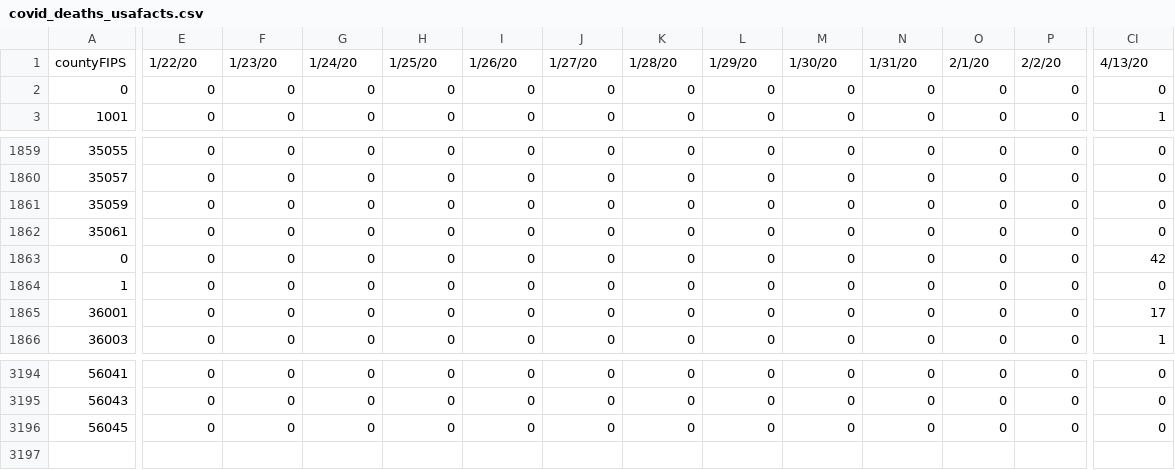
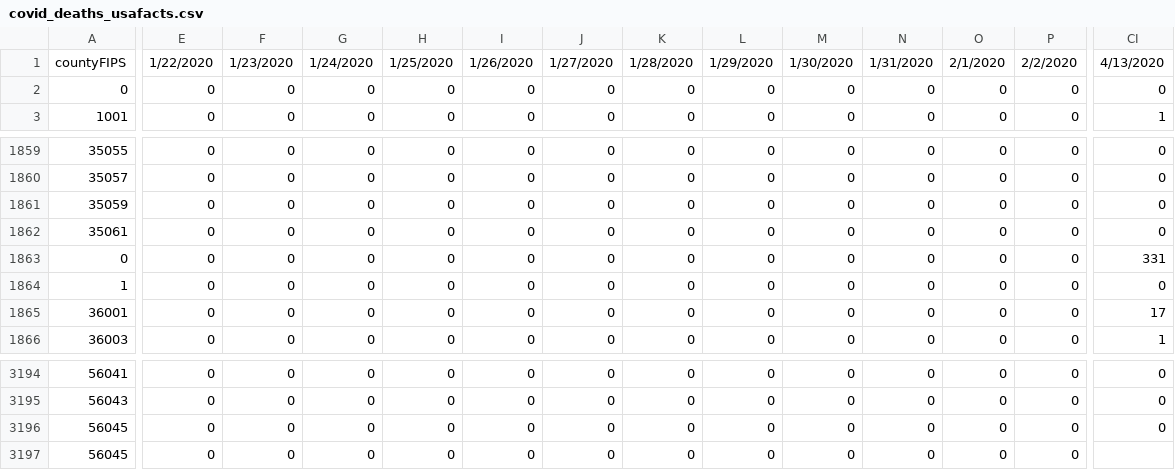
Before and after one commit to artcompiler/coronaviris, a CSV file: data/covid_deaths_usafacts.csv, drawn as a sheet; only a part is shown, gaps mark what is left out; rows hold the shown columns only; the diff covers the shown part only; the diff names each change by its address in the sheet, - before the commit and + after, or states it on an @@ line.

Commit message:
refresh

```diff
--- a/data/covid_deaths_usafacts.csv
+++ b/data/covid_deaths_usafacts.csv
-E1: 1/22/20
+E1: 1/22/2020
-F1: 1/23/20
+F1: 1/23/2020
-G1: 1/24/20
+G1: 1/24/2020
-H1: 1/25/20
+H1: 1/25/2020
-I1: 1/26/20
+I1: 1/26/2020
-J1: 1/27/20
+J1: 1/27/2020
-K1: 1/28/20
+K1: 1/28/2020
-L1: 1/29/20
+L1: 1/29/2020
-M1: 1/30/20
+M1: 1/30/2020
-N1: 1/31/20
+N1: 1/31/2020
-O1: 2/1/20
+O1: 2/1/2020
-P1: 2/2/20
+P1: 2/2/2020
-CI1: 4/13/20
+CI1: 4/13/2020
-CI1863: 42
+CI1863: 331
+row 3197: 56045 | 0 | 0 | 0 | 0 | 0 | 0 | 0 | 0 | 0 | 0 | 0 | 0
```
Also changed, not shown: 70 edited cells elsewhere in this file.
